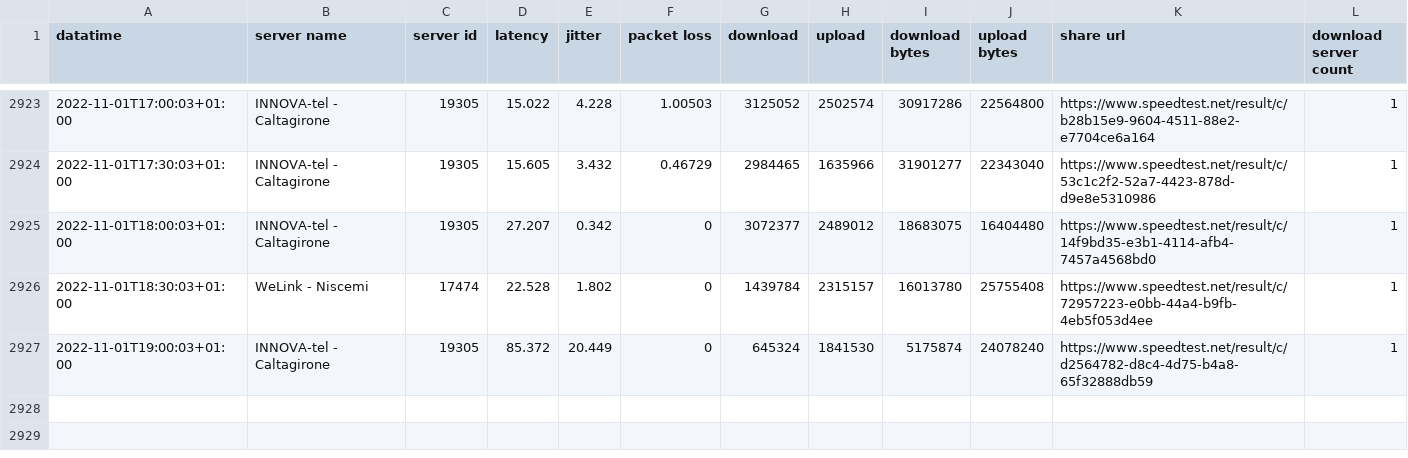
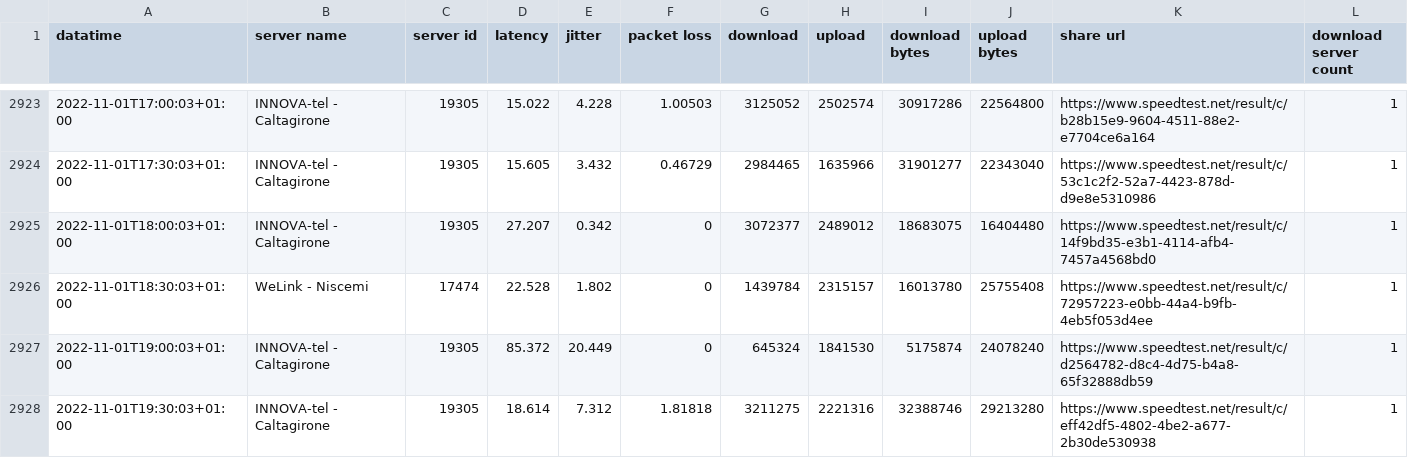
Before and after one commit to pigreco/speedtest-parabola, a CSV file: output/toto-migliorato.csv, drawn as a sheet; only a part is shown, gaps mark what is left out.

Commit message:
update

```diff
--- a/output/toto-migliorato.csv
+++ b/output/toto-migliorato.csv
@@ -2927 +2927,2 @@
 2022-11-01T19:00:03+01:00,"INNOVA-tel - Caltagirone","19305","85.372","20.449","0","645324","1841530","5175874","24078240","https://www.speedtest.net/result/c/d2564782-d8c4-4d75-b4a8-65f32888db59","1"
+2022-11-01T19:30:03+01:00,"INNOVA-tel - Caltagirone","19305","18.614","7.312","1.81818","3211275","2221316","32388746","29213280","https://www.speedtest.net/result/c/eff42df5-4802-4be2-a677-2b30de530938","1"
```
